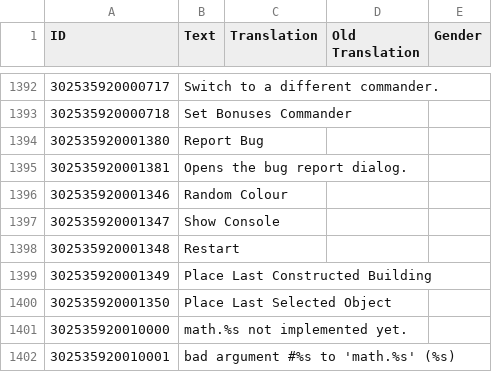
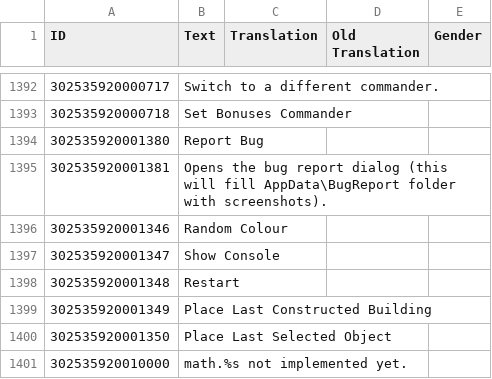
Before and after one commit to ChoGGi/SurvivingMars_CheatMods, a CSV file: ChoGGi's Library/Locales/English.csv, drawn as a sheet; only a part is shown, gaps mark what is left out; the shorter side is filled out with more unchanged rows; the diff names each change by its address in the sheet, - before the commit and + after, or states it on an @@ line.

Commit message:
Expanded Cheat Menu: Version bump.
### Fixed:
- I broke the load order for my library mod.

ExpandedCheatMenu@choggi.org

```diff
--- a/ChoGGi's Library/Locales/English.csv
+++ b/ChoGGi's Library/Locales/English.csv
-B1395 (Text): …bug report dialog.
+B1395 (Text): …bug report dialog (this will fill AppData\BugReport folder with screenshots).
```
Also changed, not shown: 15 other files.
